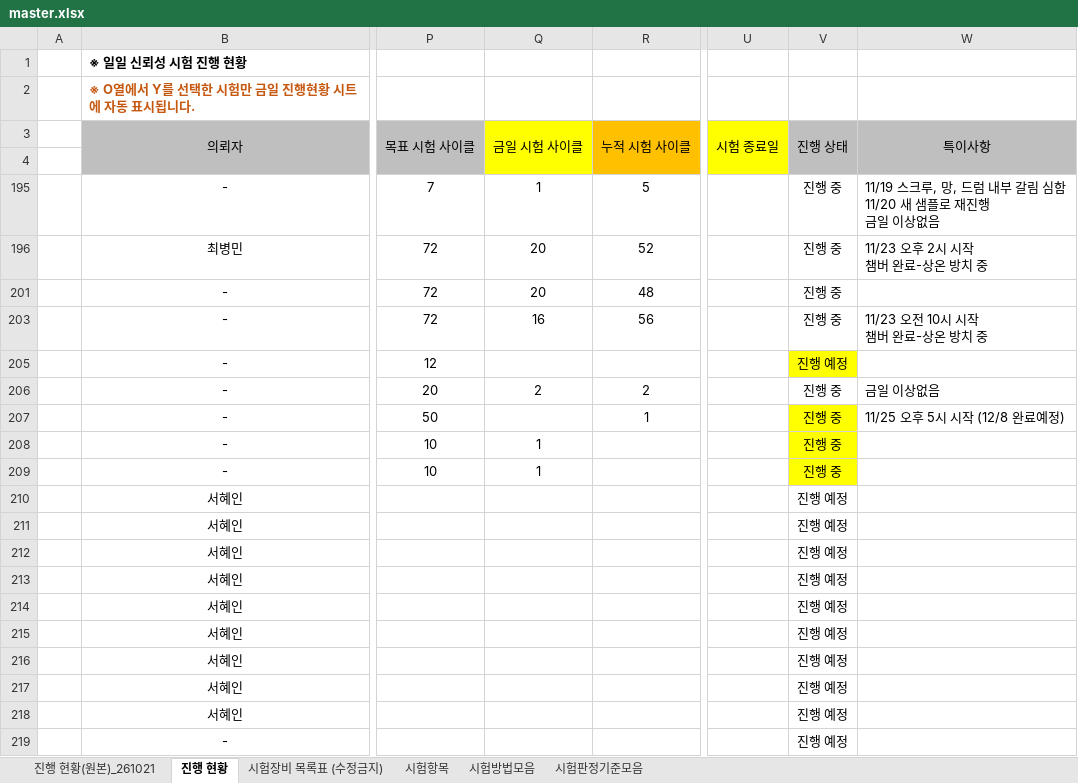
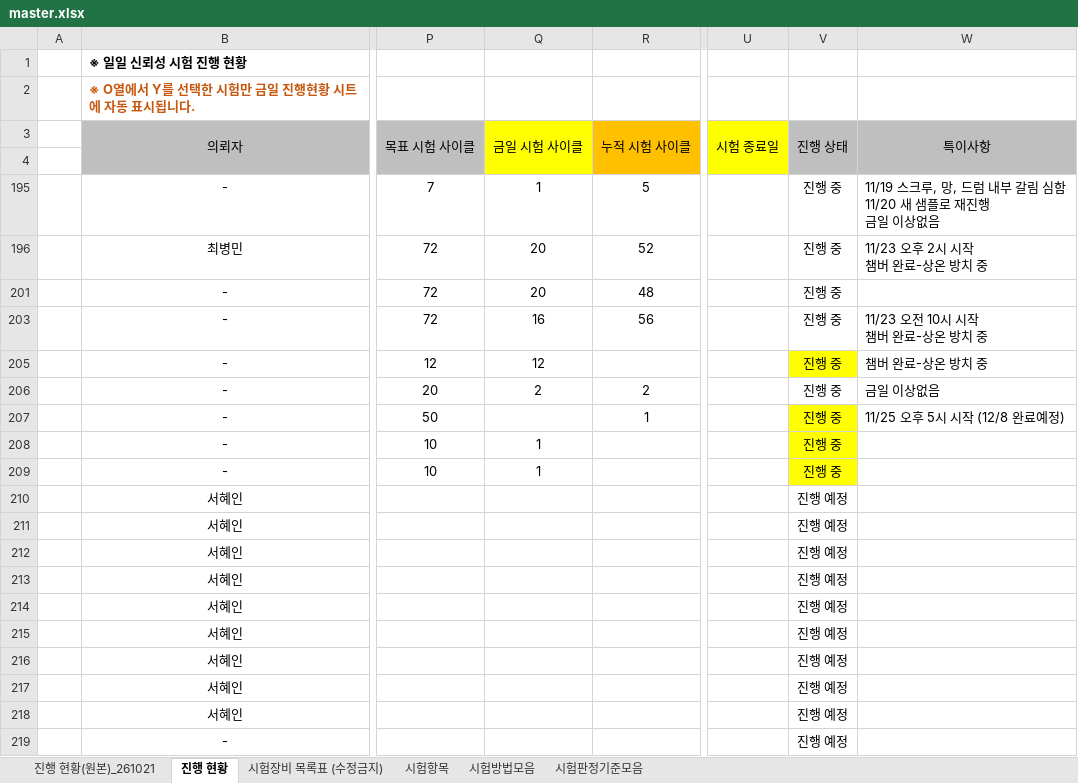
Before and after one commit to simjb23-oss/hurom-reliability, an Excel workbook: master.xlsx, sheet 진행 현황, drawn as a sheet; only a part is shown, gaps mark what is left out; values as stored, in another font and other column widths than the file's, no borders; conditional formats not drawn; the diff names each change by its address in the sheet, - before the commit and + after, or states it on an @@ line.

Commit message:
Master 동기화 2026-11-26T09:07:51Z

```diff
--- a/master.xlsx (sheet 진행 현황)
+++ b/master.xlsx (sheet 진행 현황)
-Q205 (금일 시험 사이클): (empty)
+Q205 (금일 시험 사이클): 12
-V205 (진행 상태): 진행 예정
+V205 (진행 상태): 진행 중
-W205 (특이사항): (empty)
+W205 (특이사항): 챔버 완료-상온 방치 중
```
Also changed, not shown: 1 other file.
